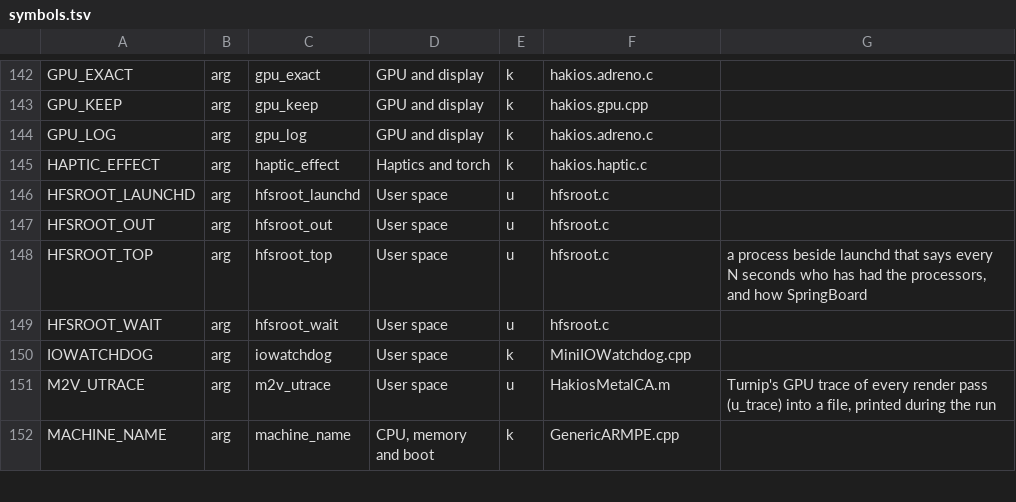
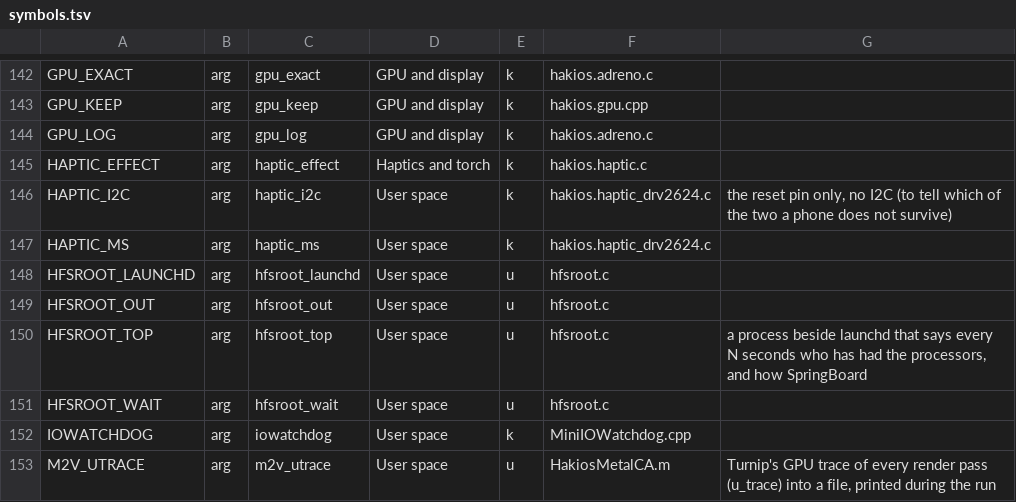
Before and after one commit to lopro104/hakios_kernel_google_sunfish, a TSV file: configs/symbols.tsv, drawn as a sheet; only a part is shown, gaps mark what is left out; the shorter side is filled out with more unchanged rows.

```diff
--- a/configs/symbols.tsv
+++ b/configs/symbols.tsv
@@ -145,2 +145,4 @@ GPU_LOG	arg	gpu_log	GPU and display	k	hakios.adreno.c
 HAPTIC_EFFECT	arg	haptic_effect	Haptics and torch	k	hakios.haptic.c	
+HAPTIC_I2C	arg	haptic_i2c	User space	k	hakios.haptic_drv2624.c	the reset pin only, no I2C (to tell which of the two a phone does not survive)
+HAPTIC_MS	arg	haptic_ms	User space	k	hakios.haptic_drv2624.c	
 HFSROOT_LAUNCHD	arg	hfsroot_launchd	User space	u	hfsroot.c	
```
Also changed, not shown: 3 other files.
